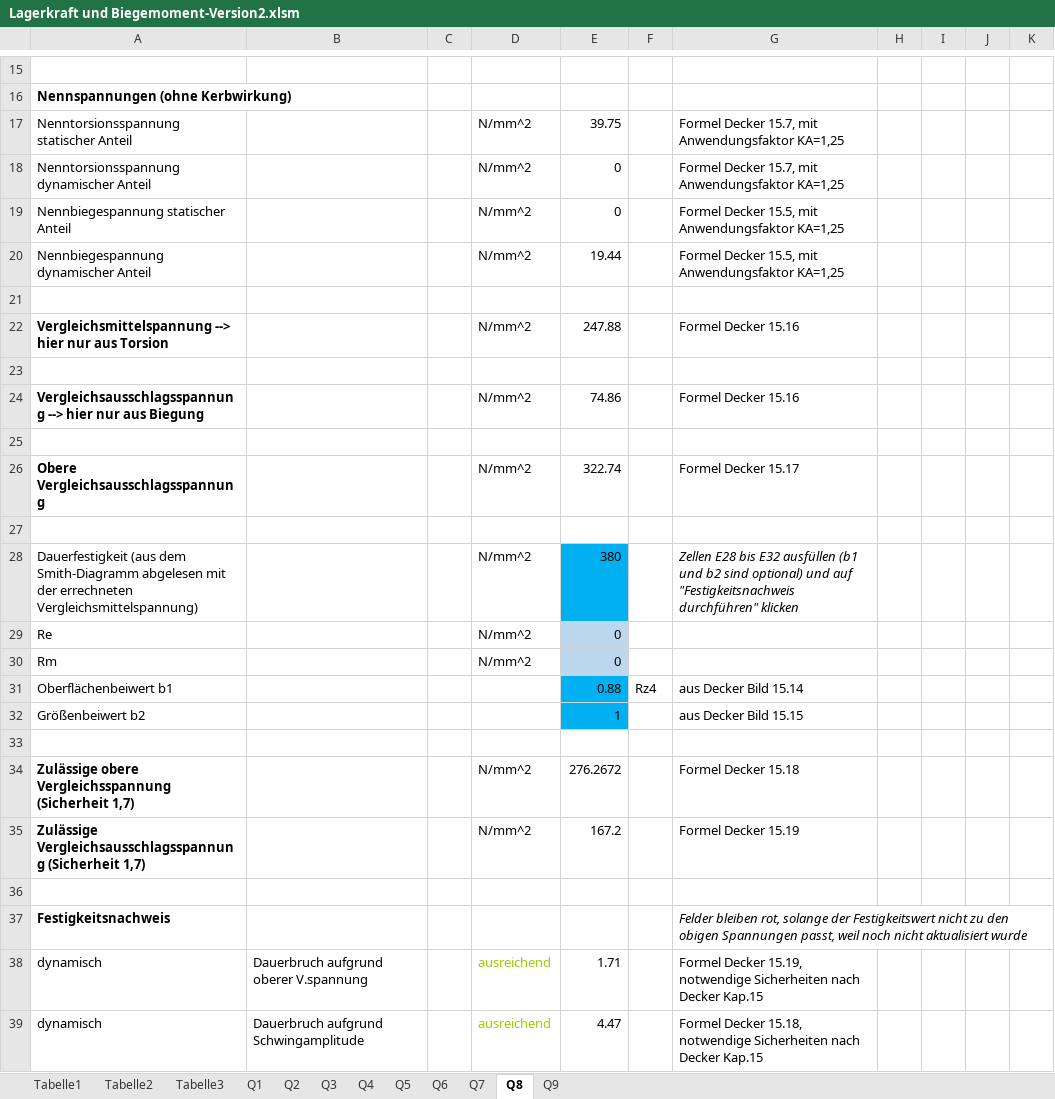
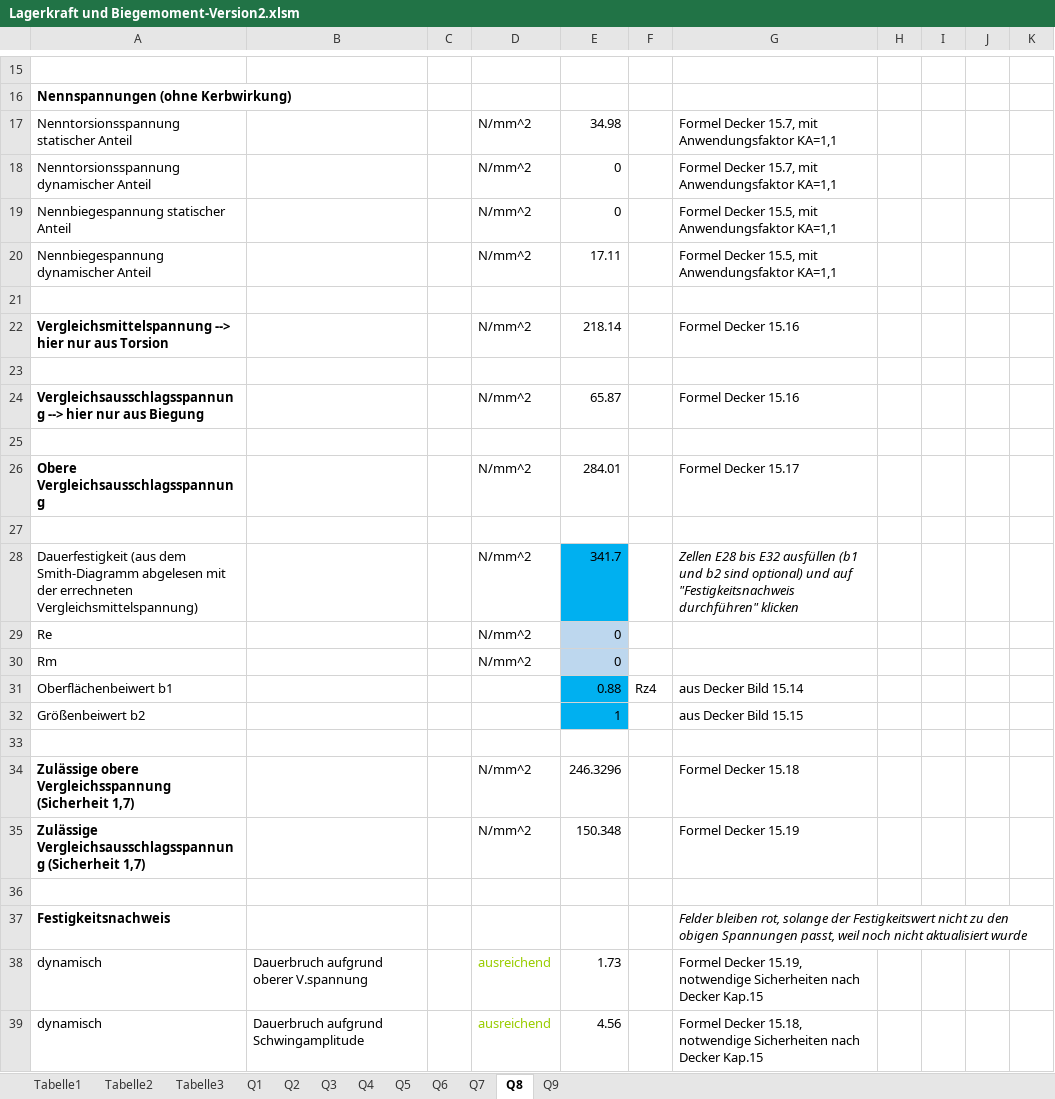
Before and after one commit to MattdewT/KE3, an Excel workbook: Lagerkraft und Biegemoment-Version2.xlsm, sheet Q8, drawn as a sheet; only a part is shown, gaps mark what is left out; values as stored, in another font and other column widths than the file's, no borders; charts and pictures not drawn; the diff names each change by its address in the sheet, - before the commit and + after, or states it on an @@ line.

Commit message:
Anwendungsfaktor auf 1,1 runtergesetzt
Dadurch sinkt die Mittelspannung, und der Werkstoff 42CrMo4 ist ausreichen!!!!
Ist nach Decker Tabelle zulässig

```diff
--- a/Lagerkraft und Biegemoment-Version2.xlsm (sheet Q8)
+++ b/Lagerkraft und Biegemoment-Version2.xlsm (sheet Q8)
-E17: 39.75
+E17: 34.98
-G17:G18: …mit Anwendungsfaktor KA=1,25
+G17:G18: …mit Anwendungsfaktor KA=1,1
-G19:G20: …mit Anwendungsfaktor KA=1,25
+G19:G20: …mit Anwendungsfaktor KA=1,1
-E20: 19.44
+E20: 17.11
-E22: 247.88
+E22: 218.14
-E24: 74.86
+E24: 65.87
-E26: 322.74
+E26: 284.01
-E28: 380
+E28: 341.7
-E34: 276.2672
+E34: 246.3296
-E35: 167.2
+E35: 150.348
-E38: 1.71
+E38: 1.73
-E39: 4.47
+E39: 4.56
```
Also changed, not shown: charts or pictures, Smithdiagramm.xlsm.
